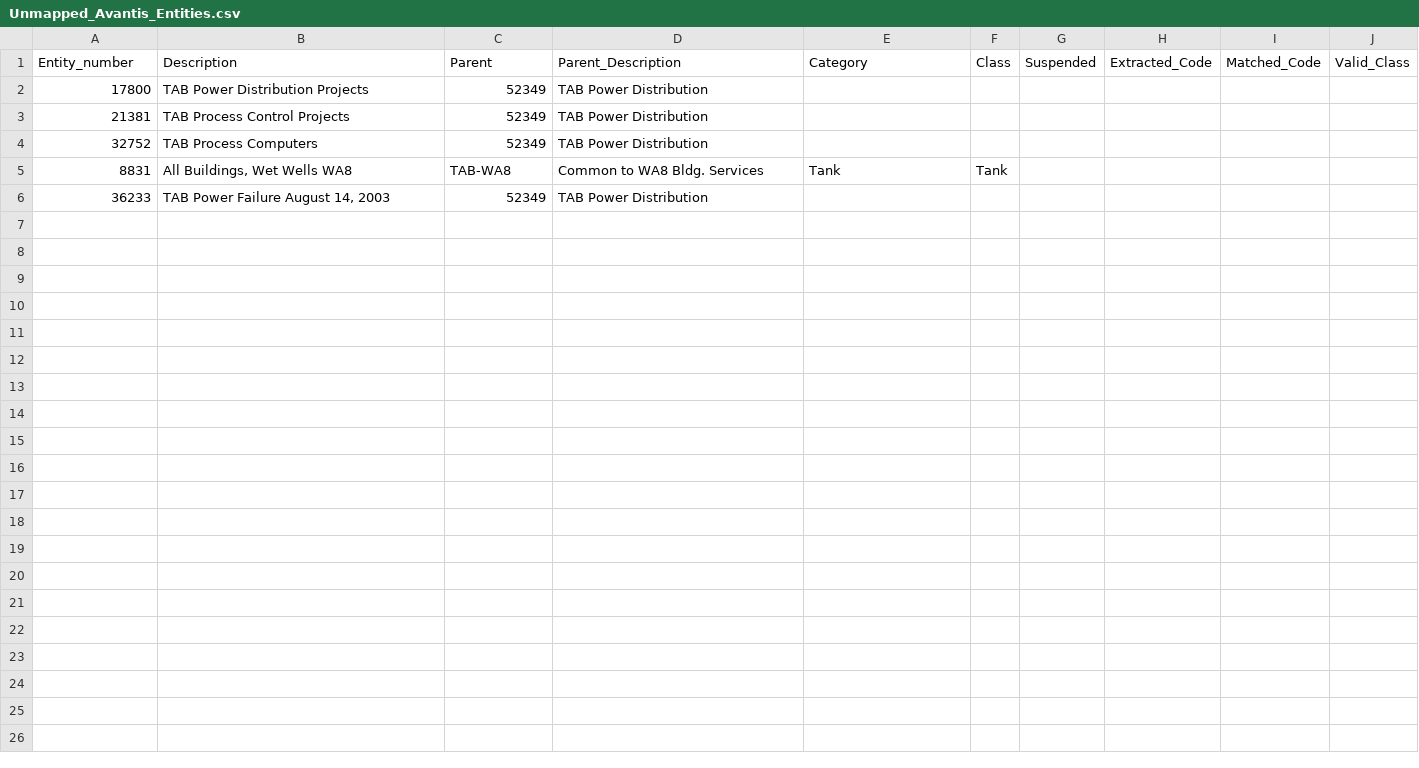
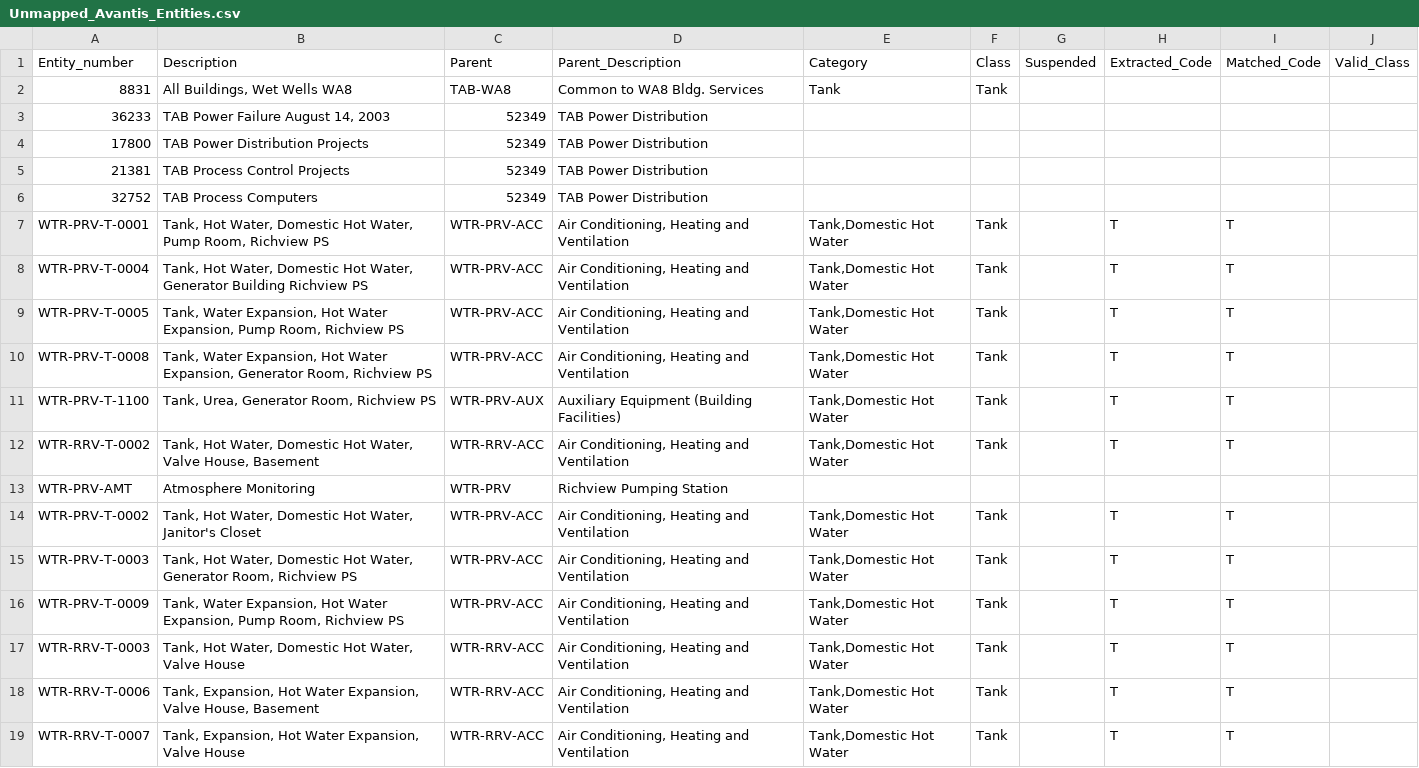
Before and after one commit to TW-ASMP/TWONTO, a CSV file: Avantis Mapping/Unmapped_Avantis_Entities.csv, drawn as a sheet.

Commit message:
Manual mapping review post workshop (#21)
* Change resulting from review workshop

* Update TWONTO.ttl

doesn't make sense that and alternative label be the same as the actual label

* scripting updates

* Script corrections

Made some corrections to the script, renames the IRIs with no issues.

```diff
--- a/Avantis Mapping/Unmapped_Avantis_Entities.csv
+++ b/Avantis Mapping/Unmapped_Avantis_Entities.csv
@@ -1,2 +1,4 @@
 Entity_number,Description,Parent,Parent_Description,Category,Class,Suspended,Extracted_Code,Matched_Code,Valid_Class
+8831,"All Buildings, Wet Wells WA8",TAB-WA8,Common to WA8  Bldg. Services,Tank,Tank,,,,
+36233,"TAB Power Failure August 14, 2003",                    52349,TAB Power Distribution,,,,,,
 17800,TAB Power Distribution Projects,                    52349,TAB Power Distribution,,,,,,
@@ -4,3 +6,14 @@ Entity_number,Description,Parent,Parent_Description,Category,Class,Suspended,Ext
 32752,TAB Process Computers,                    52349,TAB Power Distribution,,,,,,
-8831,"All Buildings, Wet Wells WA8",TAB-WA8,Common to WA8  Bldg. Services,Tank,Tank,,,,
-36233,"TAB Power Failure August 14, 2003",                    52349,TAB Power Distribution,,,,,,
+WTR-PRV-T-0001,"Tank, Hot Water, Domestic Hot Water, Pump Room, Richview PS",WTR-PRV-ACC,"Air Conditioning, Heating and Ventilation","Tank,Domestic Hot Water",Tank,,T,T,
+WTR-PRV-T-0004,"Tank, Hot Water, Domestic Hot Water, Generator Building Richview PS",WTR-PRV-ACC,"Air Conditioning, Heating and Ventilation","Tank,Domestic Hot Water",Tank,,T,T,
+WTR-PRV-T-0005,"Tank, Water Expansion, Hot Water Expansion, Pump Room, Richview PS",WTR-PRV-ACC,"Air Conditioning, Heating and Ventilation","Tank,Domestic Hot Water",Tank,,T,T,
+WTR-PRV-T-0008,"Tank, Water Expansion, Hot Water Expansion, Generator Room, Richview PS",WTR-PRV-ACC,"Air Conditioning, Heating and Ventilation","Tank,Domestic Hot Water",Tank,,T,T,
+WTR-PRV-T-1100,"Tank, Urea, Generator Room, Richview PS",WTR-PRV-AUX,Auxiliary Equipment (Building Facilities),"Tank,Domestic Hot Water",Tank,,T,T,
+WTR-RRV-T-0002,"Tank, Hot Water, Domestic Hot Water, Valve House, Basement",WTR-RRV-ACC,"Air Conditioning, Heating and Ventilation","Tank,Domestic Hot Water",Tank,,T,T,
+WTR-PRV-AMT,Atmosphere Monitoring,WTR-PRV,Richview Pumping Station,,,,,,
+WTR-PRV-T-0002,"Tank, Hot Water, Domestic Hot Water, Janitor's Closet",WTR-PRV-ACC,"Air Conditioning, Heating and Ventilation","Tank,Domestic Hot Water",Tank,,T,T,
+WTR-PRV-T-0003,"Tank, Hot Water, Domestic Hot Water, Generator Room, Richview PS",WTR-PRV-ACC,"Air Conditioning, Heating and Ventilation","Tank,Domestic Hot Water",Tank,,T,T,
+WTR-PRV-T-0009,"Tank, Water Expansion, Hot Water Expansion, Pump Room, Richview PS",WTR-PRV-ACC,"Air Conditioning, Heating and Ventilation","Tank,Domestic Hot Water",Tank,,T,T,
+WTR-RRV-T-0003,"Tank, Hot Water, Domestic Hot Water, Valve House",WTR-RRV-ACC,"Air Conditioning, Heating and Ventilation","Tank,Domestic Hot Water",Tank,,T,T,
+WTR-RRV-T-0006,"Tank, Expansion, Hot Water Expansion, Valve House, Basement",WTR-RRV-ACC,"Air Conditioning, Heating and Ventilation","Tank,Domestic Hot Water",Tank,,T,T,
+WTR-RRV-T-0007,"Tank, Expansion, Hot Water Expansion, Valve House",WTR-RRV-ACC,"Air Conditioning, Heating and Ventilation","Tank,Domestic Hot Water",Tank,,T,T,
```
Also changed, not shown: 6 other files.
